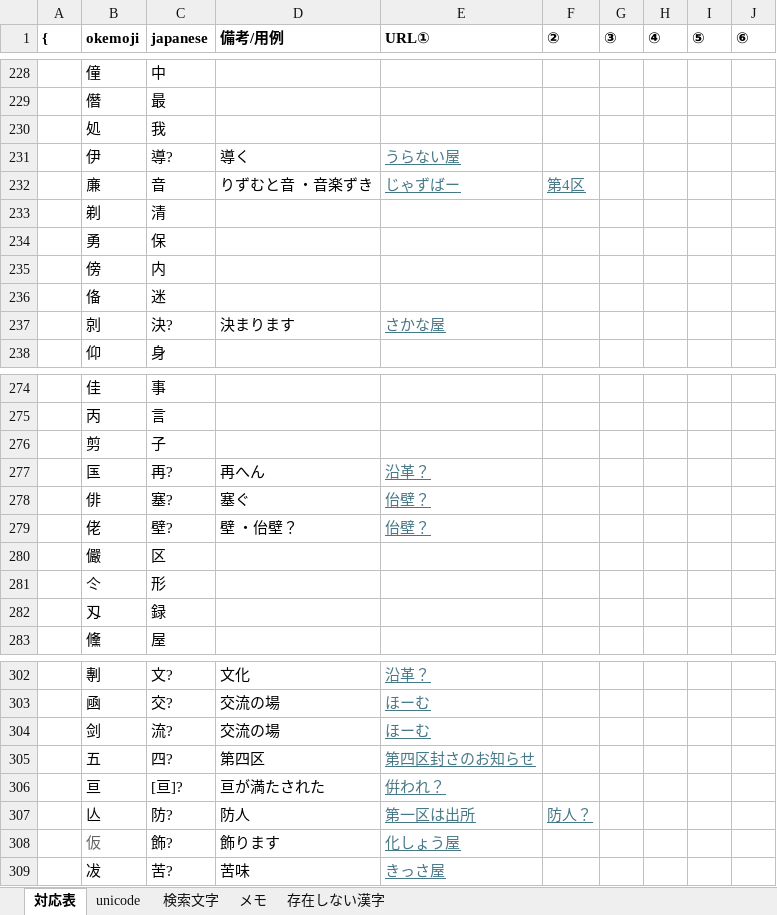
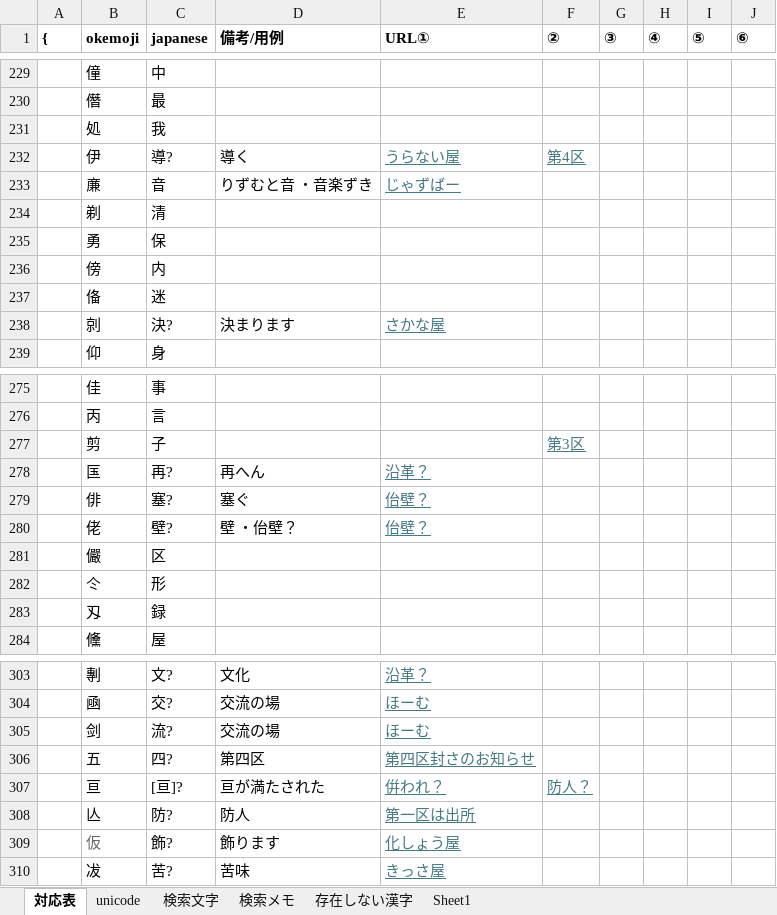
Before and after one commit to ayashiroooo/okechika-henkan, an Excel workbook: 桶文字対応表 from MAKU.xlsx, sheet 対応表, drawn as a sheet; only a part is shown, gaps mark what is left out; values as stored, in another font and other column widths than the file's, no borders; conditional formats not drawn; addresses are those after the commit; the diff covers the shown part only; the diff names each change by its address in the sheet, - before the commit and + after, or states it on an @@ line.

```diff
--- a/桶文字対応表 from MAKU.xlsx (sheet 対応表)
+++ b/桶文字対応表 from MAKU.xlsx (sheet 対応表)
-sheet tab: メモ
+sheet tab: 検索メモ
+sheet tab: Sheet1
-F232 (②): (empty)
+F232 (②): 第4区
-F233 (②): 第4区
+F233 (②): (empty)
-F277 (②): (empty)
+F277 (②): 第3区
-F307 (②): (empty)
+F307 (②): 防人？
-F308 (②): 防人？
+F308 (②): (empty)
```
Also changed, not shown: 5 added rows and 72 edited cells elsewhere in this sheet, sheet 検索メモ, sheet unicode, 2 other files.
